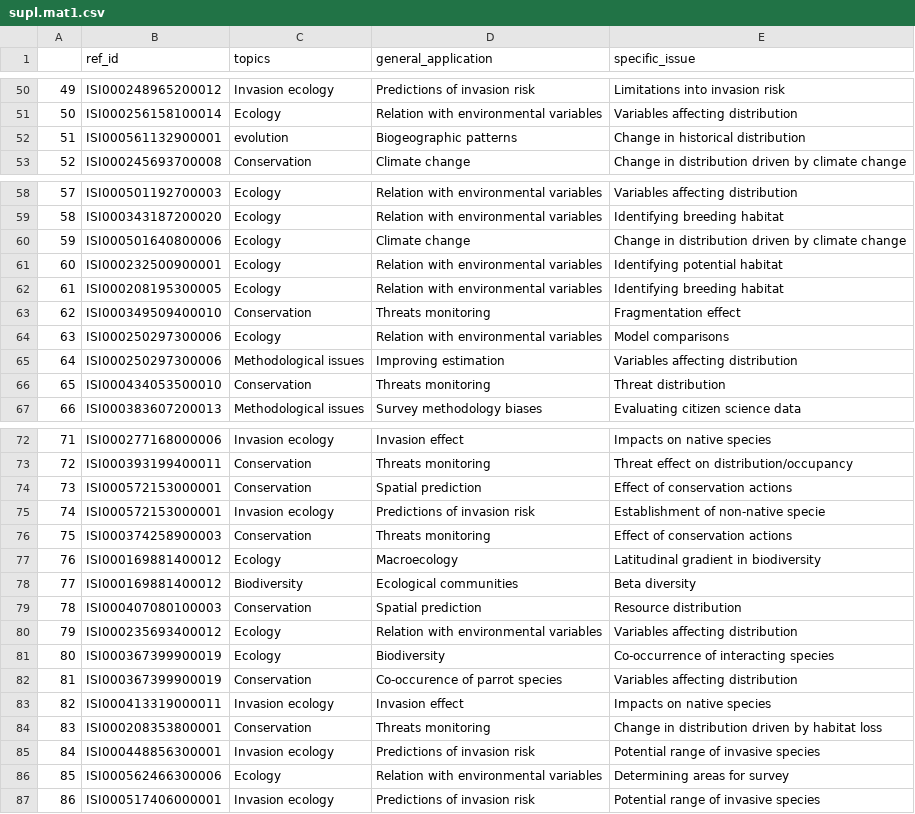
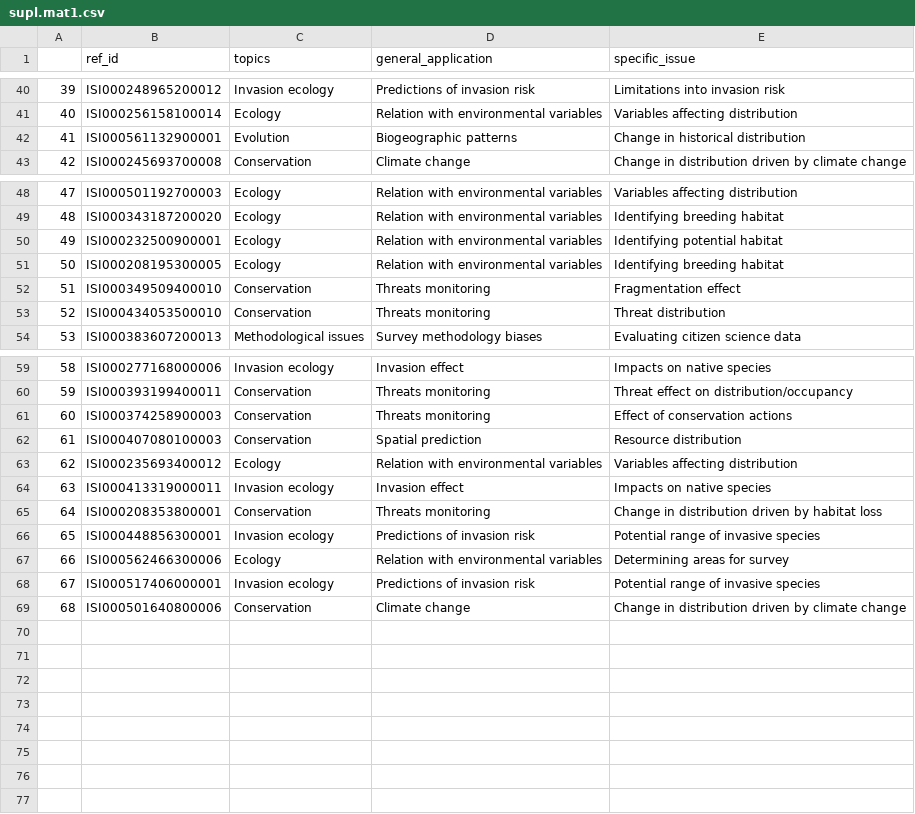
Before and after one commit to jrfep/psittacid-dist-review, a CSV file: R/output/supl.mat1.csv, drawn as a sheet; only a part is shown, gaps mark what is left out; removed rows and columns are numbered as before the commit, all else as after; the diff covers the shown part only; the diff names each change by its address in the sheet, - before the commit and + after, or states it on an @@ line.

```diff
--- a/R/output/supl.mat1.csv
+++ b/R/output/supl.mat1.csv
@@ column A renumbered between rows 4 and 68 @@
-C42 (topics): evolution
+C42 (topics): Evolution
-row 60: 59 | ISI000501640800006 | Ecology | Climate change | Change in distribution driven by climate change
-row 64: 63 | ISI000250297300006 | Ecology | Relation with environmental variables | Model comparisons
-row 65: 64 | ISI000250297300006 | Methodological issues | Improving estimation | Variables affecting distribution
-row 74: 73 | ISI000572153000001 | Conservation | Spatial prediction | Effect of conservation actions
-row 75: 74 | ISI000572153000001 | Invasion ecology | Predictions of invasion risk | Establishment of non-native specie
-row 77: 76 | ISI000169881400012 | Ecology | Macroecology | Latitudinal gradient in biodiversity
-row 78: 77 | ISI000169881400012 | Biodiversity | Ecological communities | Beta diversity
-row 81: 80 | ISI000367399900019 | Ecology | Biodiversity | Co-occurrence of interacting species
-row 82: 81 | ISI000367399900019 | Conservation | Co-occurence of parrot species | Variables affecting distribution
+row 69: 68 | ISI000501640800006 | Conservation | Climate change | Change in distribution driven by climate change
```
Also changed, not shown: 10 removed rows and 4 edited cells elsewhere in this file, R/output/table_1.csv, 2 other files.
